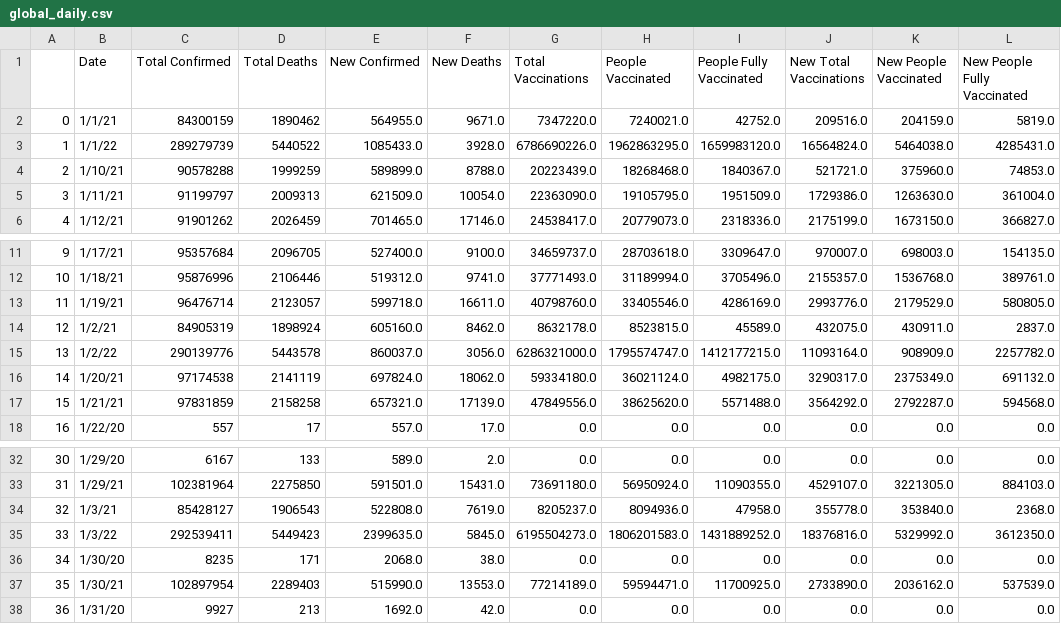
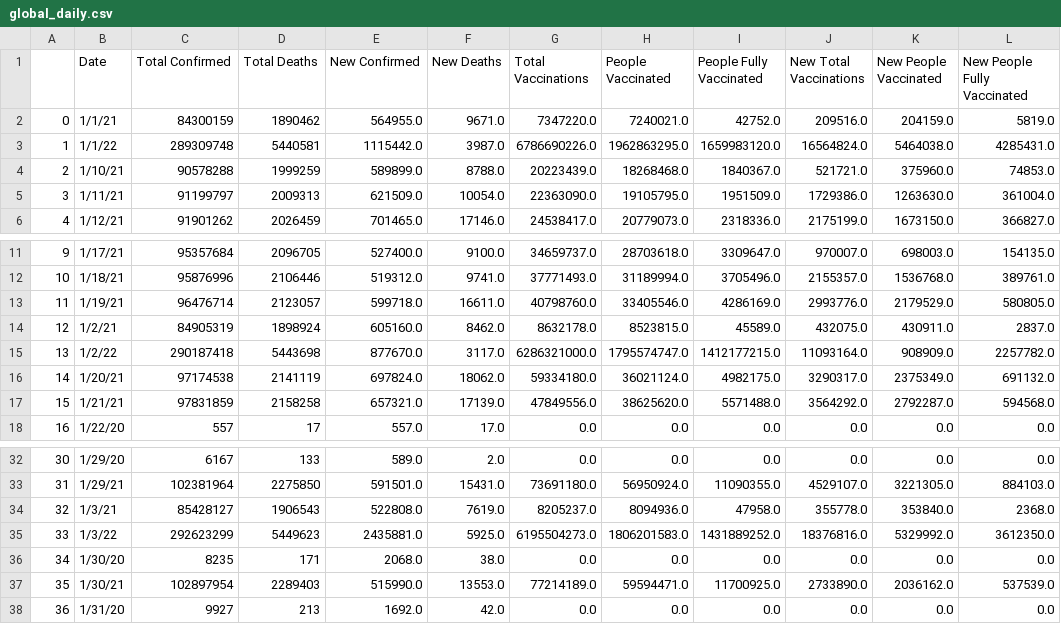
Before and after one commit to nu12/covid19-data, a CSV file: data/global_daily.csv, drawn as a sheet; only a part is shown, gaps mark what is left out.

Commit message:
Auto update

```diff
--- a/data/global_daily.csv
+++ b/data/global_daily.csv
@@ -2,3 +2,3 @@
 0,1/1/21,84300159,1890462,564955.0,9671.0,7347220.0,7240021.0,42752.0,209516.0,204159.0,5819.0
-1,1/1/22,289279739,5440522,1085433.0,3928.0,6786690226.0,1962863295.0,1659983120.0,16564824.0,5464038.0,4285431.0
+1,1/1/22,289309748,5440581,1115442.0,3987.0,6786690226.0,1962863295.0,1659983120.0,16564824.0,5464038.0,4285431.0
 2,1/10/21,90578288,1999259,589899.0,8788.0,20223439.0,18268468.0,1840367.0,521721.0,375960.0,74853.0
@@ -14,3 +14,3 @@
 12,1/2/21,84905319,1898924,605160.0,8462.0,8632178.0,8523815.0,45589.0,432075.0,430911.0,2837.0
-13,1/2/22,290139776,5443578,860037.0,3056.0,6286321000.0,1795574747.0,1412177215.0,11093164.0,908909.0,2257782.0
+13,1/2/22,290187418,5443698,877670.0,3117.0,6286321000.0,1795574747.0,1412177215.0,11093164.0,908909.0,2257782.0
 14,1/20/21,97174538,2141119,697824.0,18062.0,59334180.0,36021124.0,4982175.0,3290317.0,2375349.0,691132.0
@@ -34,3 +34,3 @@
 32,1/3/21,85428127,1906543,522808.0,7619.0,8205237.0,8094936.0,47958.0,355778.0,353840.0,2368.0
-33,1/3/22,292539411,5449423,2399635.0,5845.0,6195504273.0,1806201583.0,1431889252.0,18376816.0,5329992.0,3612350.0
+33,1/3/22,292623299,5449623,2435881.0,5925.0,6195504273.0,1806201583.0,1431889252.0,18376816.0,5329992.0,3612350.0
 34,1/30/20,8235,171,2068.0,38.0,0.0,0.0,0.0,0.0,0.0,0.0
```
